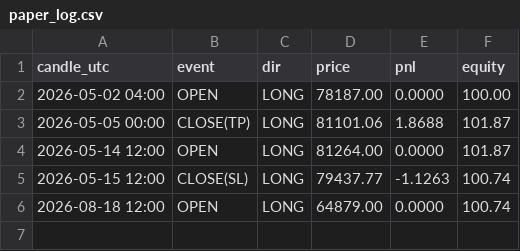
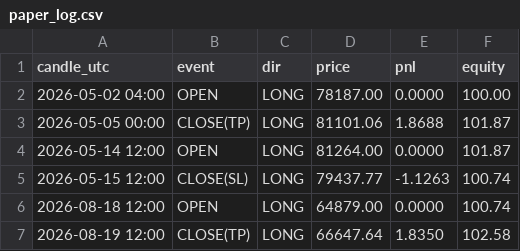
Before and after one commit to ceyfi/btc-paper-bot, a CSV file: paper_log.csv, drawn as a sheet.

```diff
--- a/paper_log.csv
+++ b/paper_log.csv
@@ -6 +6,2 @@ candle_utc,event,dir,price,pnl,equity
 2026-08-18 12:00,OPEN,LONG,64879.00,0.0000,100.74
+2026-08-19 12:00,CLOSE(TP),LONG,66647.64,1.8350,102.58
```
Also changed, not shown: 1 other file.
